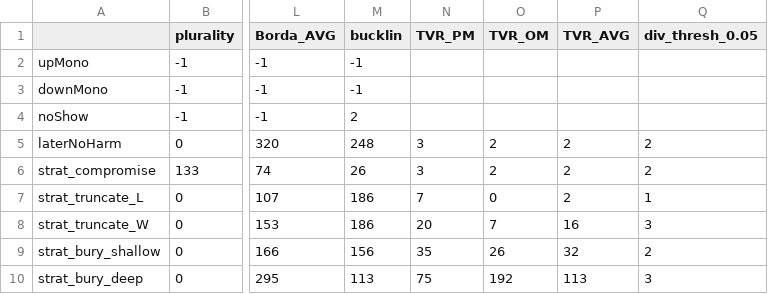
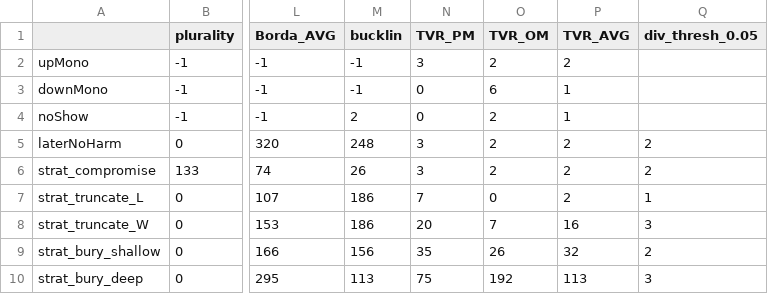
Before and after one commit to ivolic/condorcet_analysis, a CSV file: Jones_code/Results/america_anomaly_counts.csv, drawn as a sheet; only a part is shown, gaps mark what is left out; the diff names each change by its address in the sheet, - before the commit and + after, or states it on an @@ line.

Commit message:
Update america_anomaly_counts.csv
Added TVR monotonicity

```diff
--- a/Jones_code/Results/america_anomaly_counts.csv
+++ b/Jones_code/Results/america_anomaly_counts.csv
-N2 (TVR_PM): (empty)
+N2 (TVR_PM): 3
-O2 (TVR_OM): (empty)
+O2 (TVR_OM): 2
-P2 (TVR_AVG): (empty)
+P2 (TVR_AVG): 2
-N3:N4 (TVR_PM): (empty)
+N3:N4 (TVR_PM): 0
-O3 (TVR_OM): (empty)
+O3 (TVR_OM): 6
-P3:P4 (TVR_AVG): (empty)
+P3:P4 (TVR_AVG): 1
-O4 (TVR_OM): (empty)
+O4 (TVR_OM): 2
```
